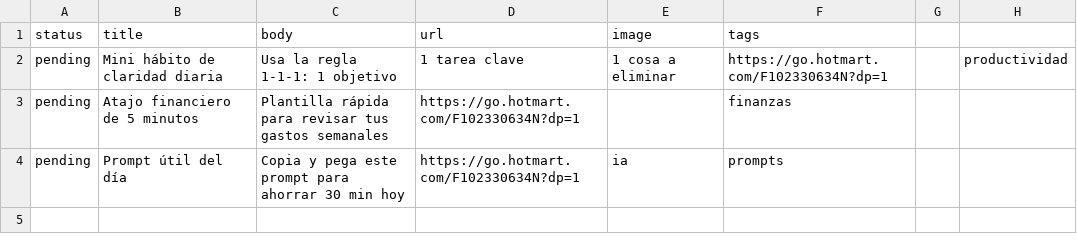
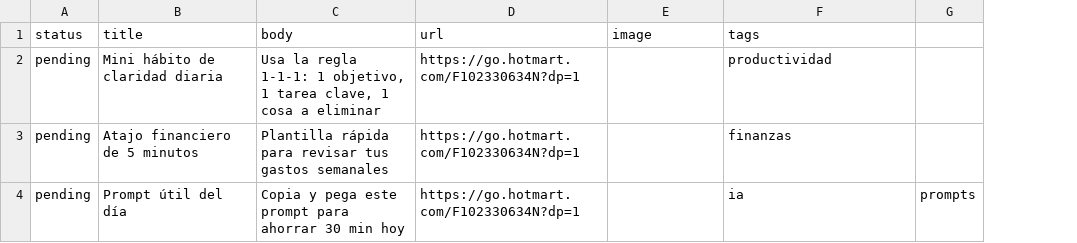
Before and after one commit to finanzasmkpato/autonomous, a CSV file: data/queue.csv, drawn as a sheet; removed rows and columns are numbered as before the commit, all else as after; the diff names each change by its address in the sheet, - before the commit and + after, or states it on an @@ line.

Commit message:
Add quotes to body field in queue.csv
Updated the body field to include quotes for clarity.

```diff
--- a/data/queue.csv
+++ b/data/queue.csv
-column G, empty
-column H, row 2: productividad
+column G, row 4: prompts
-C2 (body): …1-1-1: 1 objetivo
+C2 (body): …1-1-1: 1 objetivo, 1 tarea clave, 1 cosa a eliminar
-D2 (url): 1 tarea clave
+D2 (url): https://go.hotmart.com/F102330634N?dp=1
-E2 (image): 1 cosa a eliminar
+E2 (image): (empty)
-F2 (tags): https://go.hotmart.com/F102330634N?dp=1
+F2 (tags): productividad
-E4 (image): ia
+E4 (image): (empty)
-F4 (tags): prompts
+F4 (tags): ia
```
